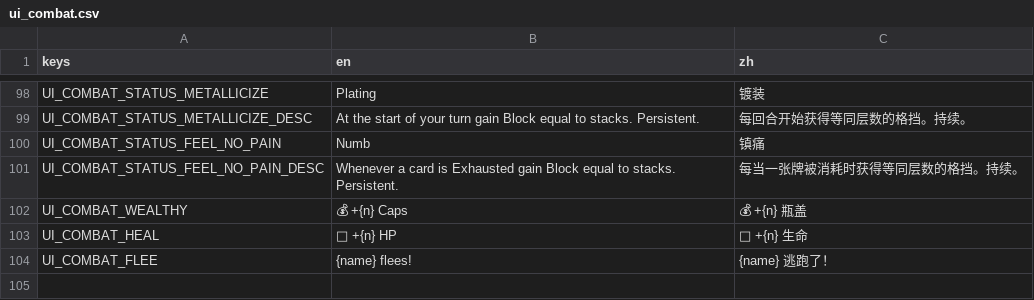
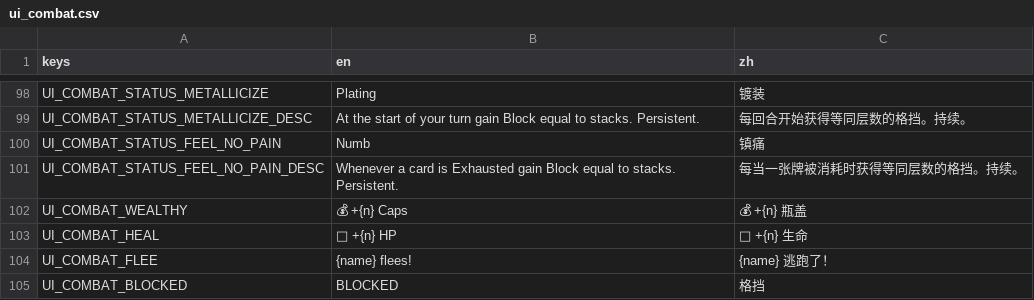
Before and after one commit to Jelly13124/Cardgame, a CSV file: assets/translations/ui_combat.csv, drawn as a sheet; only a part is shown, gaps mark what is left out.

```diff
--- a/assets/translations/ui_combat.csv
+++ b/assets/translations/ui_combat.csv
@@ -106 +106,2 @@ UI_COMBAT_HEAL,💚 +{n} HP,💚 +{n} 生命
 UI_COMBAT_FLEE,{name} flees!,{name} 逃跑了！
+UI_COMBAT_BLOCKED,BLOCKED,格挡
```
Also changed, not shown: 7 other files.
